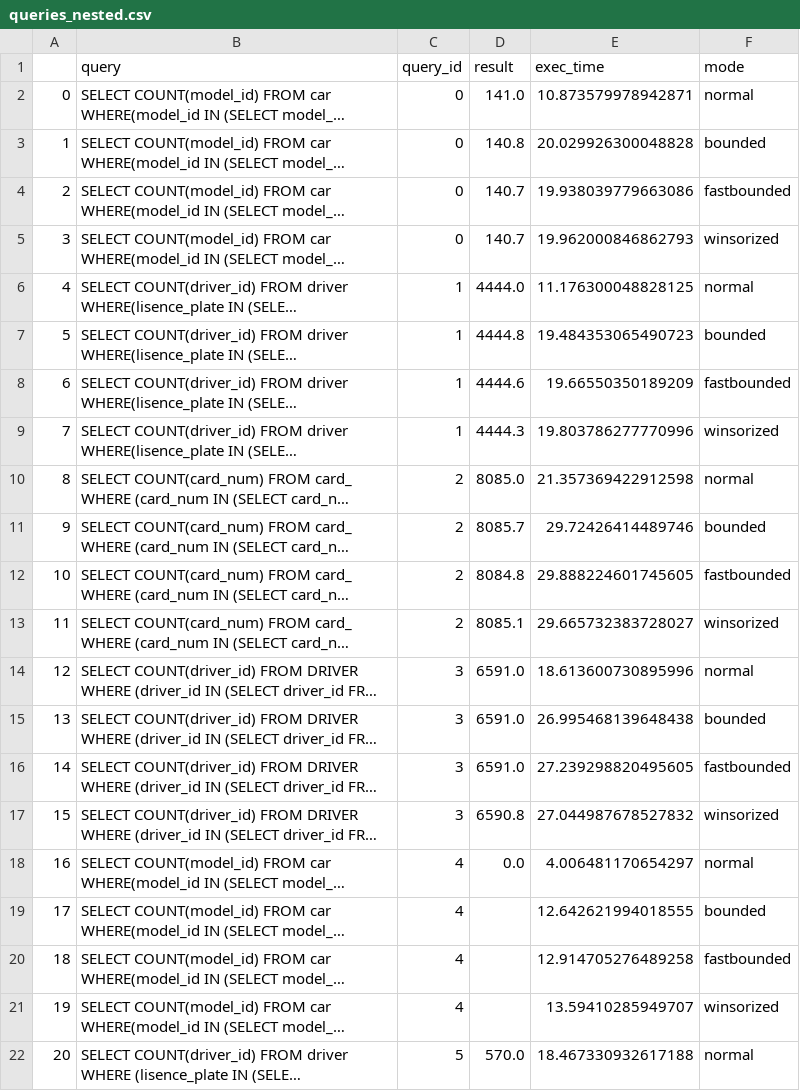
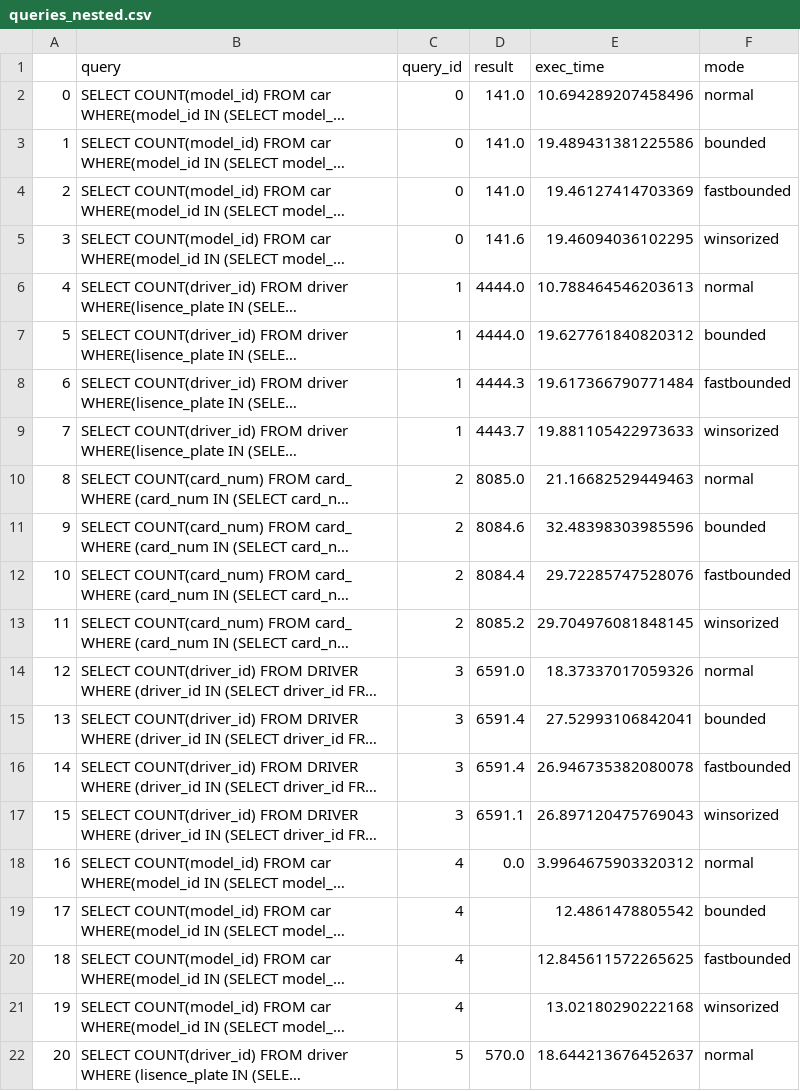
Before and after one commit to adithisatish/ppa, a CSV file: Wrapper/queries_nested.csv, drawn as a sheet; only a part is shown; long unchanged cells end in …; the diff covers the shown part only; the diff names each change by its address in the sheet, - before the commit and + after, or states it on an @@ line.

Commit message:
updated nested csv

```diff
--- a/Wrapper/queries_nested.csv
+++ b/Wrapper/queries_nested.csv
-E2 (exec_time): 10.873579978942871
+E2 (exec_time): 10.694289207458496
-D3 (result): 140.8
+D3 (result): 141.0
-E3 (exec_time): 20.029926300048828
+E3 (exec_time): 19.489431381225586
-D4 (result): 140.7
+D4 (result): 141.0
-E4 (exec_time): 19.938039779663086
+E4 (exec_time): 19.46127414703369
-D5 (result): 140.7
+D5 (result): 141.6
-E5 (exec_time): 19.962000846862793
+E5 (exec_time): 19.46094036102295
-E6 (exec_time): 11.176300048828125
+E6 (exec_time): 10.788464546203613
-D7 (result): 4444.8
+D7 (result): 4444.0
-E7 (exec_time): 19.484353065490723
+E7 (exec_time): 19.627761840820312
-D8 (result): 4444.6
+D8 (result): 4444.3
-E8 (exec_time): 19.66550350189209
+E8 (exec_time): 19.617366790771484
-D9 (result): 4444.3
+D9 (result): 4443.7
-E9 (exec_time): 19.803786277770996
+E9 (exec_time): 19.881105422973633
-E10 (exec_time): 21.357369422912598
+E10 (exec_time): 21.16682529449463
-D11 (result): 8085.7
+D11 (result): 8084.6
-E11 (exec_time): 29.72426414489746
+E11 (exec_time): 32.48398303985596
-D12 (result): 8084.8
+D12 (result): 8084.4
-E12 (exec_time): 29.888224601745605
+E12 (exec_time): 29.72285747528076
-D13 (result): 8085.1
+D13 (result): 8085.2
-E13 (exec_time): 29.665732383728027
+E13 (exec_time): 29.704976081848145
-E14 (exec_time): 18.613600730895996
+E14 (exec_time): 18.37337017059326
-D15:D16 (result): 6591.0
+D15:D16 (result): 6591.4
-E15 (exec_time): 26.995468139648438
+E15 (exec_time): 27.52993106842041
-E16 (exec_time): 27.239298820495605
+E16 (exec_time): 26.946735382080078
-D17 (result): 6590.8
+D17 (result): 6591.1
-E17 (exec_time): 27.044987678527832
+E17 (exec_time): 26.897120475769043
-E18 (exec_time): 4.006481170654297
+E18 (exec_time): 3.9964675903320312
-E19 (exec_time): 12.642621994018555
+E19 (exec_time): 12.4861478805542
-E20 (exec_time): 12.914705276489258
+E20 (exec_time): 12.845611572265625
-E21 (exec_time): 13.59410285949707
+E21 (exec_time): 13.02180290222168
-E22 (exec_time): 18.467330932617188
+E22 (exec_time): 18.644213676452637
```
Also changed, not shown: 63 edited cells elsewhere in this file.
